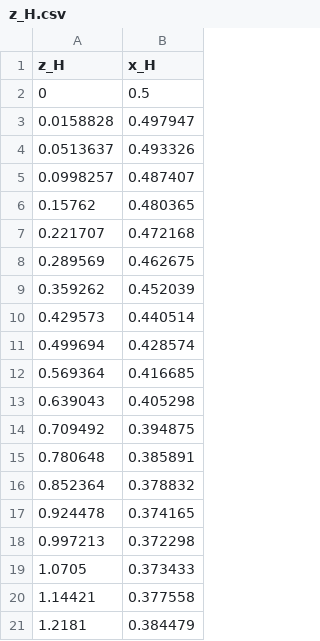
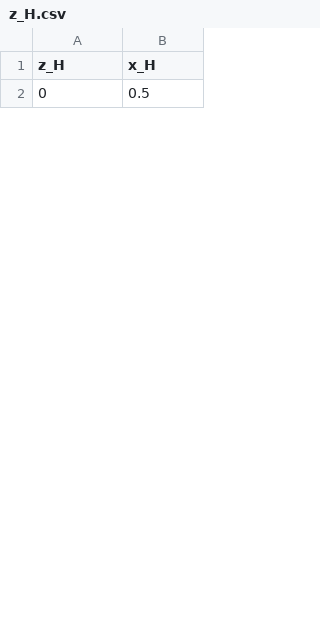
Before and after one commit to Kasahara1341/IP_CU_LBM, a CSV file: EllipticalFall2/z_H.csv, drawn as a sheet; only a part is shown; the diff covers the shown part only.

```diff
--- a/EllipticalFall2/z_H.csv
+++ b/EllipticalFall2/z_H.csv
@@ -2,20 +2 @@ z_H,x_H
 0,0.5
-0.0158828,0.497947
-0.0513637,0.493326
-0.0998257,0.487407
-0.15762,0.480365
-0.221707,0.472168
-0.289569,0.462675
-0.359262,0.452039
-0.429573,0.440514
-0.499694,0.428574
-0.569364,0.416685
-0.639043,0.405298
-0.709492,0.394875
-0.780648,0.385891
-0.852364,0.378832
-0.924478,0.374165
-0.997213,0.372298
-1.0705,0.373433
-1.14421,0.377558
-1.2181,0.384479
```
Also changed, not shown: 30 added rows and 11 removed rows elsewhere in this file, EllipticalFall2/input/initial.csv, EllipticalFall2/x_theta.csv, 3 other files.
